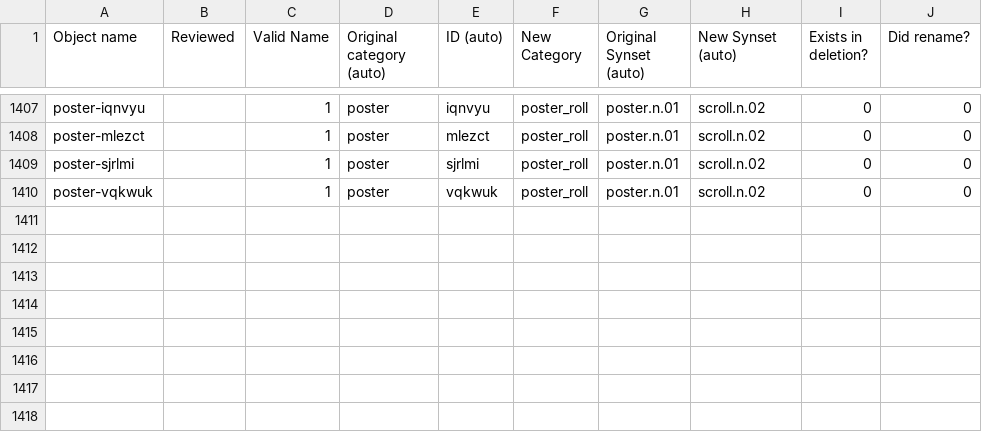
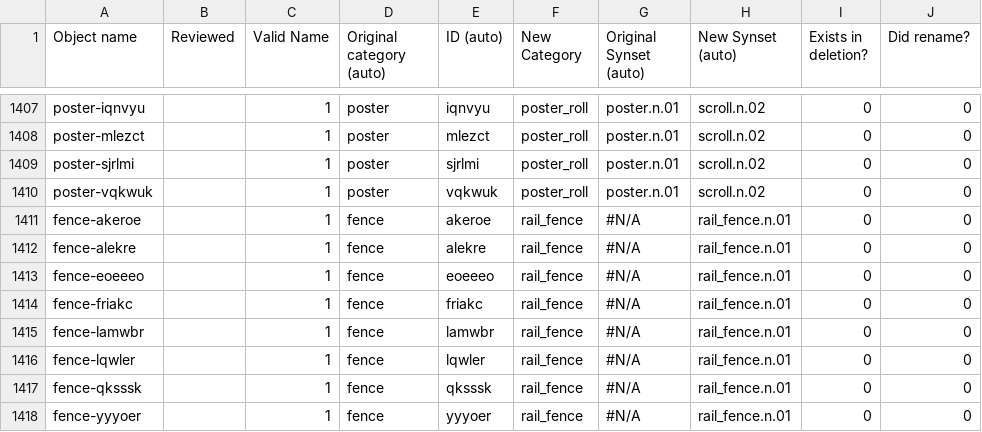
Before and after one commit to StanfordVL/bddl, a CSV file: bddl/generated_data/object_renames.csv, drawn as a sheet; only a part is shown, gaps mark what is left out; the diff names each change by its address in the sheet, - before the commit and + after, or states it on an @@ line.

```diff
--- a/bddl/generated_data/object_renames.csv
+++ b/bddl/generated_data/object_renames.csv
+row 1411: fence-akeroe |  | 1 | fence | akeroe | rail_fence | #N/A | rail_fence.n.01 | 0 | 0
+row 1412: fence-alekre |  | 1 | fence | alekre | rail_fence | #N/A | rail_fence.n.01 | 0 | 0
+row 1413: fence-eoeeeo |  | 1 | fence | eoeeeo | rail_fence | #N/A | rail_fence.n.01 | 0 | 0
+row 1414: fence-friakc |  | 1 | fence | friakc | rail_fence | #N/A | rail_fence.n.01 | 0 | 0
+row 1415: fence-lamwbr |  | 1 | fence | lamwbr | rail_fence | #N/A | rail_fence.n.01 | 0 | 0
+row 1416: fence-lqwler |  | 1 | fence | lqwler | rail_fence | #N/A | rail_fence.n.01 | 0 | 0
+row 1417: fence-qksssk |  | 1 | fence | qksssk | rail_fence | #N/A | rail_fence.n.01 | 0 | 0
+row 1418: fence-yyyoer |  | 1 | fence | yyyoer | rail_fence | #N/A | rail_fence.n.01 | 0 | 0
```
